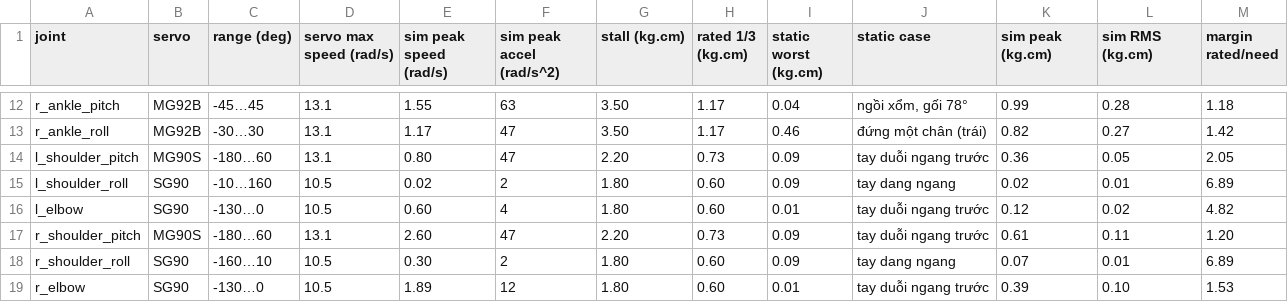
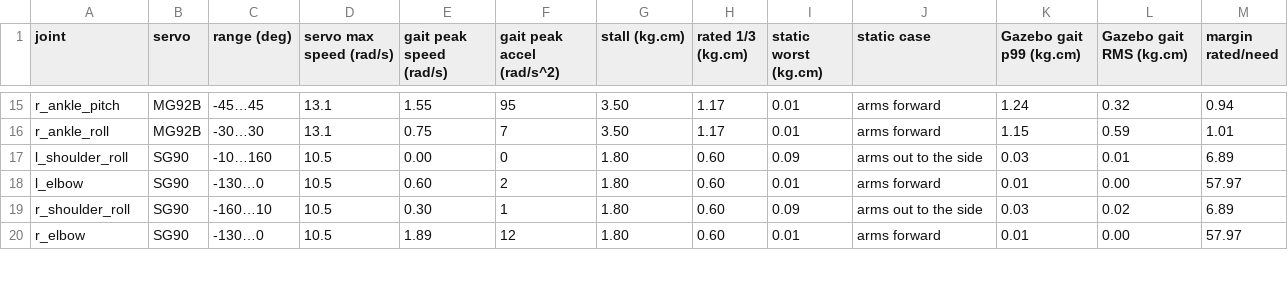
Before and after one commit to nguyenhau442001/Synapse_Humanoid, a CSV file: sim/mini_humanoid/tables/joints_kin_dyn.csv, drawn as a sheet; only a part is shown, gaps mark what is left out; removed rows and columns are numbered as before the commit, all else as after; the diff covers the shown part only; the diff names each change by its address in the sheet, - before the commit and + after, or states it on an @@ line.

```diff
--- a/sim/mini_humanoid/tables/joints_kin_dyn.csv
+++ b/sim/mini_humanoid/tables/joints_kin_dyn.csv
-E1: sim peak speed (rad/s)
+E1: gait peak speed (rad/s)
-F1: sim peak accel (rad/s^2)
+F1: gait peak accel (rad/s^2)
-K1: sim peak (kg.cm)
+K1: Gazebo gait p99 (kg.cm)
-L1: sim RMS (kg.cm)
+L1: Gazebo gait RMS (kg.cm)
-F15 (gait peak accel (rad/s^2)): 63
+F15 (gait peak accel (rad/s^2)): 95
-I15 (static worst (kg.cm)): 0.04
+I15 (static worst (kg.cm)): 0.01
-J15 (static case): ngồi xổm, gối 78°
+J15 (static case): arms forward
-K15 (Gazebo gait p99 (kg.cm)): 0.99
+K15 (Gazebo gait p99 (kg.cm)): 1.24
-L15 (Gazebo gait RMS (kg.cm)): 0.28
+L15 (Gazebo gait RMS (kg.cm)): 0.32
-M15 (margin rated/need): 1.18
+M15 (margin rated/need): 0.94
-E16 (gait peak speed (rad/s)): 1.17
+E16 (gait peak speed (rad/s)): 0.75
-F16 (gait peak accel (rad/s^2)): 47
+F16 (gait peak accel (rad/s^2)): 7
-I16 (static worst (kg.cm)): 0.46
+I16 (static worst (kg.cm)): 0.01
-J16 (static case): đứng một chân (trái)
+J16 (static case): arms forward
-K16 (Gazebo gait p99 (kg.cm)): 0.82
+K16 (Gazebo gait p99 (kg.cm)): 1.15
-L16 (Gazebo gait RMS (kg.cm)): 0.27
+L16 (Gazebo gait RMS (kg.cm)): 0.59
-M16 (margin rated/need): 1.42
+M16 (margin rated/need): 1.01
-row 14: l_shoulder_pitch | MG90S | -180…60 | 13.1 | 0.80 | 47 | 2.20 | 0.73 | 0.09 | tay duỗi ngang trước | 0.36 | 0.05 | 2.05
-E17 (gait peak speed (rad/s)): 0.02
+E17 (gait peak speed (rad/s)): 0.00
-F17 (gait peak accel (rad/s^2)): 2
+F17 (gait peak accel (rad/s^2)): 0
-J17 (static case): tay dang ngang
+J17 (static case): arms out to the side
-K17 (Gazebo gait p99 (kg.cm)): 0.02
+K17 (Gazebo gait p99 (kg.cm)): 0.03
-F18 (gait peak accel (rad/s^2)): 4
+F18 (gait peak accel (rad/s^2)): 2
-J18 (static case): tay duỗi ngang trước
+J18 (static case): arms forward
-K18 (Gazebo gait p99 (kg.cm)): 0.12
+K18 (Gazebo gait p99 (kg.cm)): 0.01
-L18 (Gazebo gait RMS (kg.cm)): 0.02
+L18 (Gazebo gait RMS (kg.cm)): 0.00
-M18 (margin rated/need): 4.82
+M18 (margin rated/need): 57.97
-row 17: r_shoulder_pitch | MG90S | -180…60 | 13.1 | 2.60 | 47 | 2.20 | 0.73 | 0.09 | tay duỗi ngang trước | 0.61 | 0.11 | 1.20
-F19 (gait peak accel (rad/s^2)): 2
+F19 (gait peak accel (rad/s^2)): 1
-J19 (static case): tay dang ngang
+J19 (static case): arms out to the side
-K19 (Gazebo gait p99 (kg.cm)): 0.07
+K19 (Gazebo gait p99 (kg.cm)): 0.03
-L19 (Gazebo gait RMS (kg.cm)): 0.01
+L19 (Gazebo gait RMS (kg.cm)): 0.02
-J20 (static case): tay duỗi ngang trước
+J20 (static case): arms forward
-K20 (Gazebo gait p99 (kg.cm)): 0.39
+K20 (Gazebo gait p99 (kg.cm)): 0.01
-L20 (Gazebo gait RMS (kg.cm)): 0.10
+L20 (Gazebo gait RMS (kg.cm)): 0.00
-M20 (margin rated/need): 1.53
+M20 (margin rated/need): 57.97
```
Also changed, not shown: 4 added rows, 2 removed rows and 62 edited cells elsewhere in this file, sim/mini_humanoid/tables/links_dynamics.csv, 2 other files.
